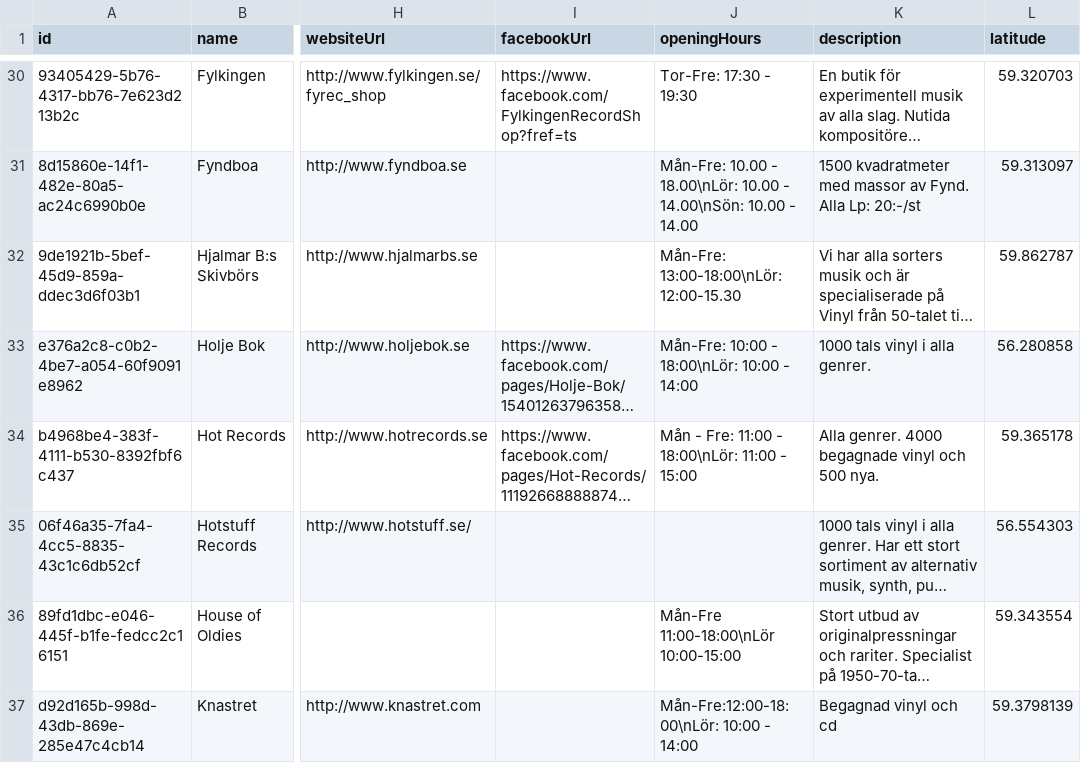
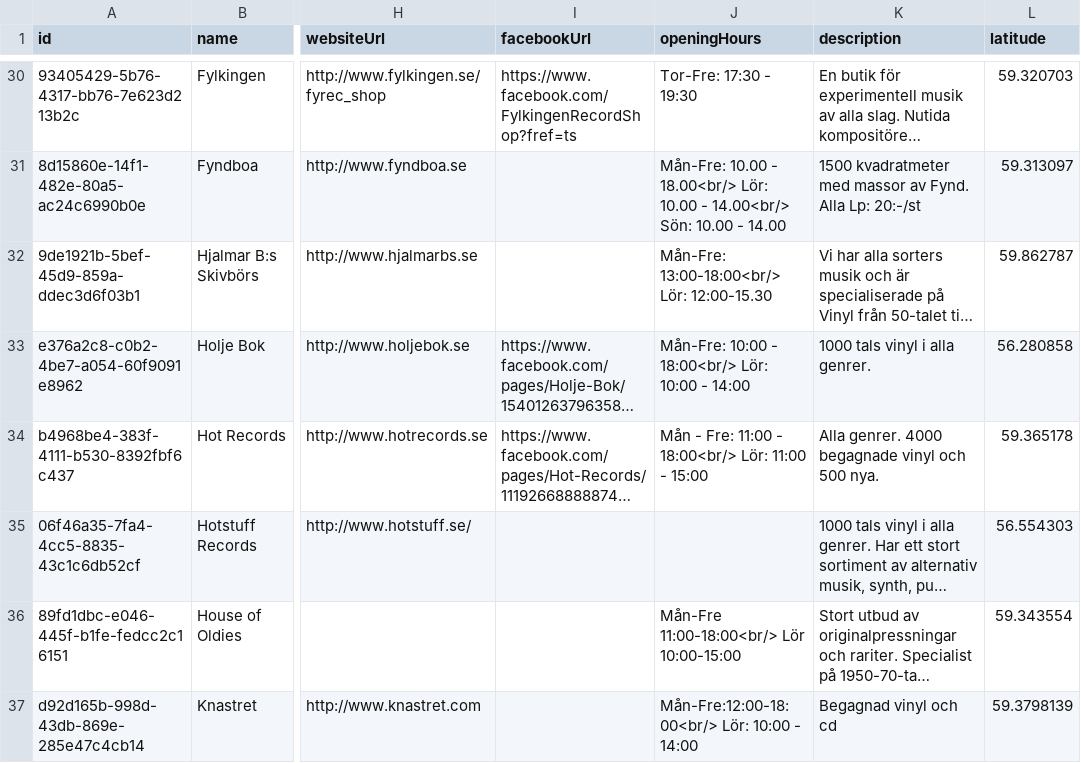
Before and after one commit to danielsaidi/website_vinylsamlaren, a CSV file: _data/stores.csv, drawn as a sheet; only a part is shown, gaps mark what is left out; long unchanged cells end in …; the diff covers the shown part only; the diff names each change by its address in the sheet, - before the commit and + after, or states it on an @@ line.

```diff
--- a/_data/stores.csv
+++ b/_data/stores.csv
-J31 (openingHours): …10.00 - 18.00\nLör: 10.00 - 14.00\nSön: 10.00 -…
+J31 (openingHours): …10.00 - 18.00<br/> Lör: 10.00 - 14.00<br/> Sön: 10.00 -…
-J32 (openingHours): Mån-Fre: 13:00-18:00\nLör: 12:00-15.30
+J32 (openingHours): Mån-Fre: 13:00-18:00<br/> Lör: 12:00-15.30
-J33 (openingHours): Mån-Fre: 10:00 - 18:00\nLör: 10:00 - 14:00
+J33 (openingHours): Mån-Fre: 10:00 - 18:00<br/> Lör: 10:00 - 14:00
-J34 (openingHours): …11:00 - 18:00\nLör: 11:00 -…
+J34 (openingHours): …11:00 - 18:00<br/> Lör: 11:00 -…
-J36 (openingHours): Mån-Fre 11:00-18:00\nLör 10:00-15:00
+J36 (openingHours): Mån-Fre 11:00-18:00<br/> Lör 10:00-15:00
-J37 (openingHours): Mån-Fre:12:00-18:00\nLör: 10:00 - 14:00
+J37 (openingHours): Mån-Fre:12:00-18:00<br/> Lör: 10:00 - 14:00
```
Also changed, not shown: 1 added row and 82 edited cells elsewhere in this file.
